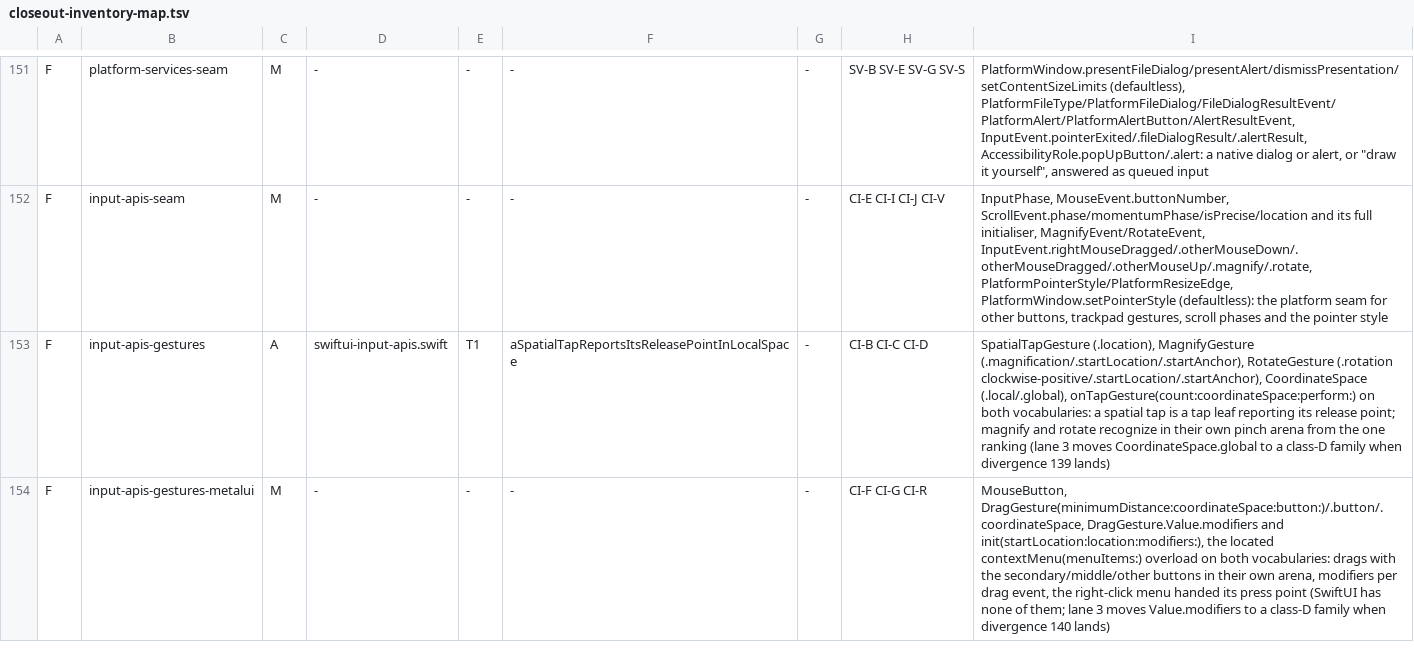
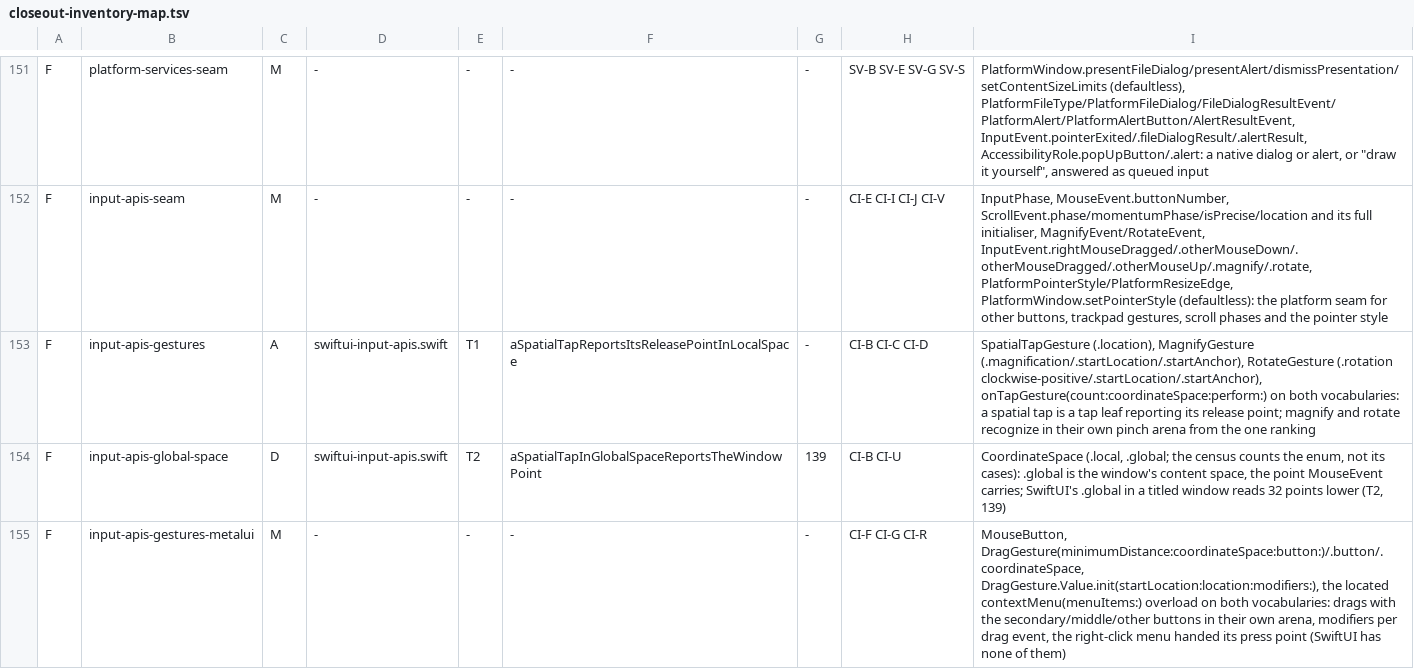
Before and after one commit to mburger89/MetalUI, a TSV file: docs/probes/closeout-inventory-map.tsv, drawn as a sheet; only a part is shown, gaps mark what is left out; the diff covers the shown part only.

```diff
--- a/docs/probes/closeout-inventory-map.tsv
+++ b/docs/probes/closeout-inventory-map.tsv
@@ -152,3 +152,4 @@ F	platform-services-seam	M	-	-	-	-	SV-B SV-E SV-G SV-S	PlatformWindow.presentFil
 F	input-apis-seam	M	-	-	-	-	CI-E CI-I CI-J CI-V	InputPhase, MouseEvent.buttonNumber, ScrollEvent.phase/momentumPhase/isPrecise/location and its full initialiser, MagnifyEvent/RotateEvent, InputEvent.rightMouseDragged/.otherMouseDown/.otherMouseDragged/.otherMouseUp/.magnify/.rotate, PlatformPointerStyle/PlatformResizeEdge, PlatformWindow.setPointerStyle (defaultless): the platform seam for other buttons, trackpad gestures, scroll phases and the pointer style
-F	input-apis-gestures	A	swiftui-input-apis.swift	T1	aSpatialTapReportsItsReleasePointInLocalSpace	-	CI-B CI-C CI-D	SpatialTapGesture (.location), MagnifyGesture (.magnification/.startLocation/.startAnchor), RotateGesture (.rotation clockwise-positive/.startLocation/.startAnchor), CoordinateSpace (.local/.global), onTapGesture(count:coordinateSpace:perform:) on both vocabularies: a spatial tap is a tap leaf reporting its release point; magnify and rotate recognize in their own pinch arena from the one ranking (lane 3 moves CoordinateSpace.global to a class-D family when divergence 139 lands)
-F	input-apis-gestures-metalui	M	-	-	-	-	CI-F CI-G CI-R	MouseButton, DragGesture(minimumDistance:coordinateSpace:button:)/.button/.coordinateSpace, DragGesture.Value.modifiers and init(startLocation:location:modifiers:), the located contextMenu(menuItems:) overload on both vocabularies: drags with the secondary/middle/other buttons in their own arena, modifiers per drag event, the right-click menu handed its press point (SwiftUI has none of them; lane 3 moves Value.modifiers to a class-D family when divergence 140 lands)
+F	input-apis-gestures	A	swiftui-input-apis.swift	T1	aSpatialTapReportsItsReleasePointInLocalSpace	-	CI-B CI-C CI-D	SpatialTapGesture (.location), MagnifyGesture (.magnification/.startLocation/.startAnchor), RotateGesture (.rotation clockwise-positive/.startLocation/.startAnchor), onTapGesture(count:coordinateSpace:perform:) on both vocabularies: a spatial tap is a tap leaf reporting its release point; magnify and rotate recognize in their own pinch arena from the one ranking
+F	input-apis-global-space	D	swiftui-input-apis.swift	T2	aSpatialTapInGlobalSpaceReportsTheWindowPoint	139	CI-B CI-U	CoordinateSpace (.local, .global; the census counts the enum, not its cases): .global is the window's content space, the point MouseEvent carries; SwiftUI's .global in a titled window reads 32 points lower (T2, 139)
+F	input-apis-gestures-metalui	M	-	-	-	-	CI-F CI-G CI-R	MouseButton, DragGesture(minimumDistance:coordinateSpace:button:)/.button/.coordinateSpace, DragGesture.Value.init(startLocation:location:modifiers:), the located contextMenu(menuItems:) overload on both vocabularies: drags with the secondary/middle/other buttons in their own arena, modifiers per drag event, the right-click menu handed its press point (SwiftUI has none of them)
```
Also changed, not shown: 5 added rows and 2 edited cells elsewhere in this file, 9 other files.
